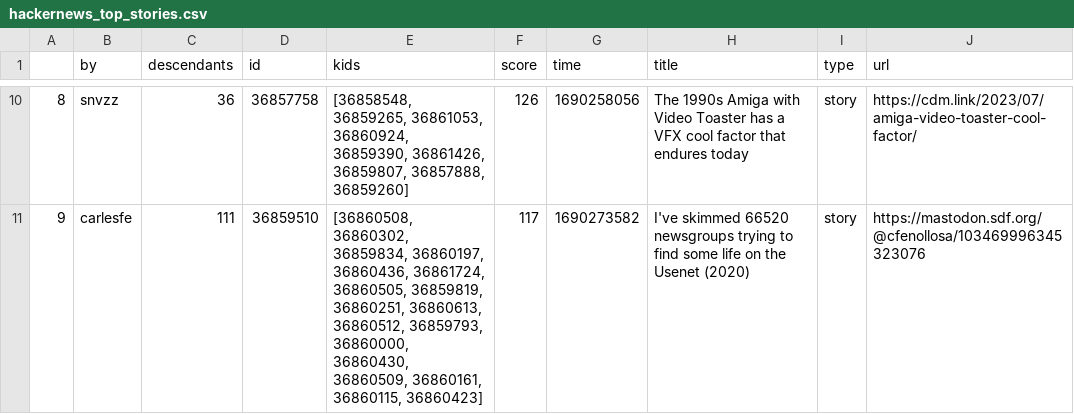
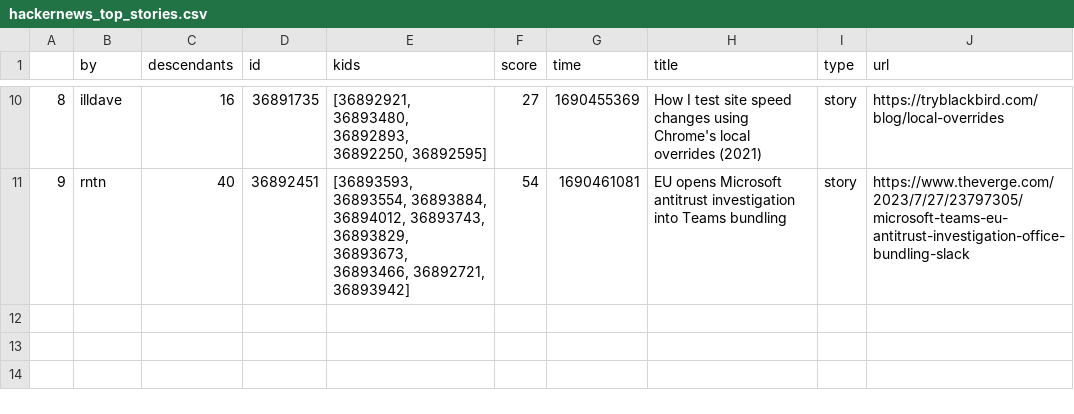
Before and after one commit to DeltaMichael/vdk-dagster-comparison, a CSV file: dagster-hello-in-dagster/hackernews_top_stories.csv, drawn as a sheet; only a part is shown, gaps mark what is left out; the diff covers the shown part only.

```diff
--- a/dagster-hello-in-dagster/hackernews_top_stories.csv
+++ b/dagster-hello-in-dagster/hackernews_top_stories.csv
@@ -10,2 +10,2 @@
-8,snvzz,36,36857758,"[36858548, 36859265, 36861053, 36860924, 36859390, 36861426, 36859807, 36857888, 36859260]",126,1690258056,The 1990s Amiga with Video Toaster has a VFX cool factor that endures today,story,https://cdm.link/2023/07/amiga-video-toaster-cool-factor/
-9,carlesfe,111,36859510,"[36860508, 36860302, 36859834, 36860197, 36860436, 36861724, 36860505, 36859819, 36860251, 36860613, 36860512, 36859793, 36860000, 36860430, 36860509, 36860161, 36860115, 36860423]",117,1690273582,I've skimmed 66520 newsgroups trying to find some life on the Usenet (2020),story,https://mastodon.sdf.org/@cfenollosa/103469996345323076
+8,illdave,16,36891735,"[36892921, 36893480, 36892893, 36892250, 36892595]",27,1690455369,How I test site speed changes using Chrome's local overrides (2021),story,https://tryblackbird.com/blog/local-overrides
+9,rntn,40,36892451,"[36893593, 36893554, 36893884, 36894012, 36893743, 36893829, 36893673, 36893466, 36892721, 36893942]",54,1690461081,EU opens Microsoft antitrust investigation into Teams bundling,story,https://www.theverge.com/2023/7/27/23797305/microsoft-teams-eu-antitrust-investigation-office-bundling-slack
```
Also changed, not shown: 64 edited cells elsewhere in this file, 13 other files.
